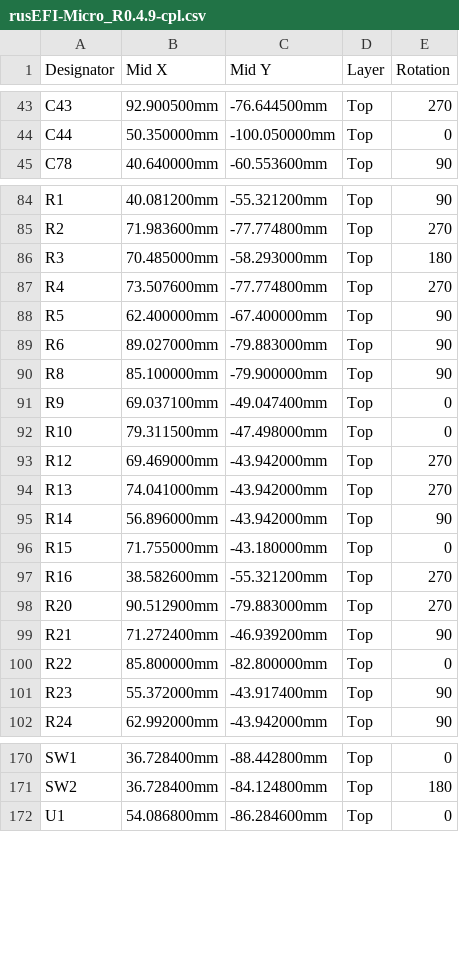
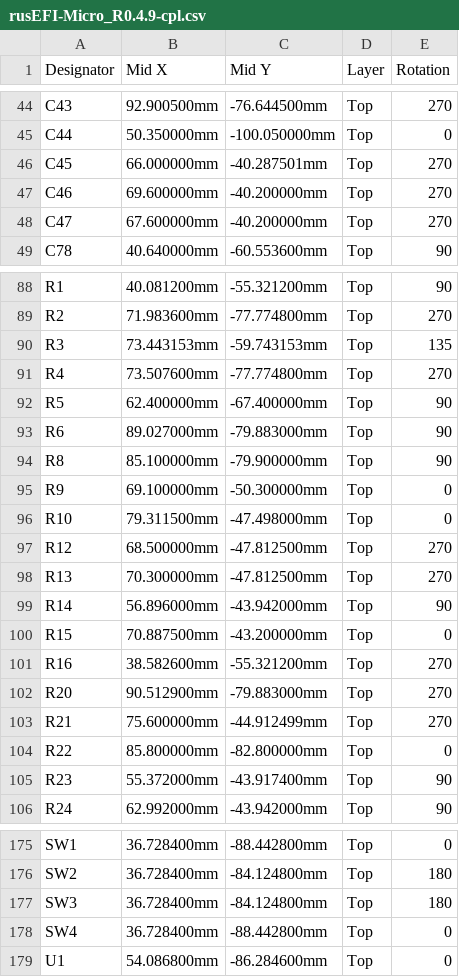
Before and after one commit to rusefi/hw_microRusEfi, a CSV file: gerbers/0.4.9/rusEFI-Micro_R0.4.9-cpl.csv, drawn as a sheet; only a part is shown, gaps mark what is left out; the diff covers the shown part only.

Commit message:
safest part of the placement change

```diff
--- a/gerbers/0.4.9/rusEFI-Micro_R0.4.9-cpl.csv
+++ b/gerbers/0.4.9/rusEFI-Micro_R0.4.9-cpl.csv
@@ -44,2 +45,5 @@ C43,92.900500mm,-76.644500mm,Top,270
 C44,50.350000mm,-100.050000mm,Top,0
+C45,66.000000mm,-40.287501mm,Top,270
+C46,69.600000mm,-40.200000mm,Top,270
+C47,67.600000mm,-40.200000mm,Top,270
 C78,40.640000mm,-60.553600mm,Top,90
@@ -85,3 +89,3 @@ R1,40.081200mm,-55.321200mm,Top,90
 R2,71.983600mm,-77.774800mm,Top,270
-R3,70.485000mm,-58.293000mm,Top,180
+R3,73.443153mm,-59.743153mm,Top,135
 R4,73.507600mm,-77.774800mm,Top,270
@@ -90,11 +94,11 @@ R6,89.027000mm,-79.883000mm,Top,90
 R8,85.100000mm,-79.900000mm,Top,90
-R9,69.037100mm,-49.047400mm,Top,0
+R9,69.100000mm,-50.300000mm,Top,0
 R10,79.311500mm,-47.498000mm,Top,0
-R12,69.469000mm,-43.942000mm,Top,270
-R13,74.041000mm,-43.942000mm,Top,270
+R12,68.500000mm,-47.812500mm,Top,270
+R13,70.300000mm,-47.812500mm,Top,270
 R14,56.896000mm,-43.942000mm,Top,90
-R15,71.755000mm,-43.180000mm,Top,0
+R15,70.887500mm,-43.200000mm,Top,0
 R16,38.582600mm,-55.321200mm,Top,270
 R20,90.512900mm,-79.883000mm,Top,270
-R21,71.272400mm,-46.939200mm,Top,90
+R21,75.600000mm,-44.912499mm,Top,270
 R22,85.800000mm,-82.800000mm,Top,0
@@ -171,2 +176,4 @@ SW1,36.728400mm,-88.442800mm,Top,0
 SW2,36.728400mm,-84.124800mm,Top,180
+SW3,36.728400mm,-84.124800mm,Top,180
+SW4,36.728400mm,-88.442800mm,Top,0
 U1,54.086800mm,-86.284600mm,Top,0
```
Also changed, not shown: 2 added rows and 2 edited cells elsewhere in this file.
